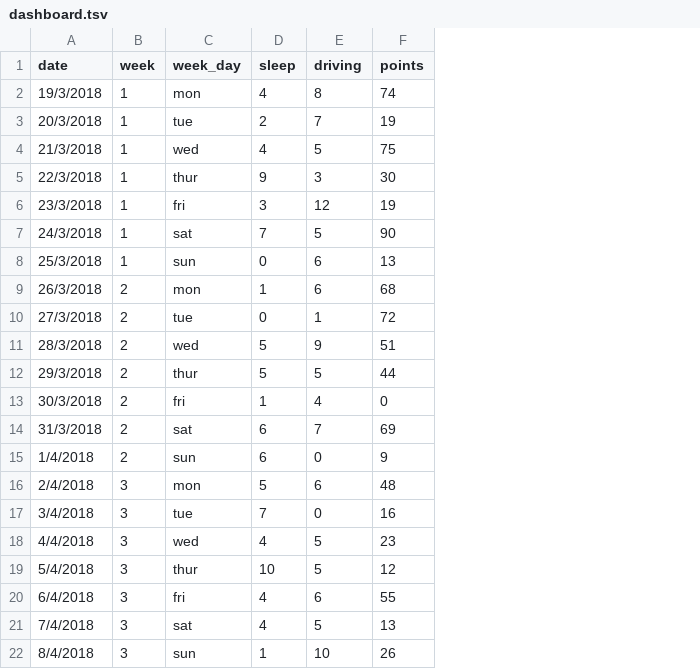
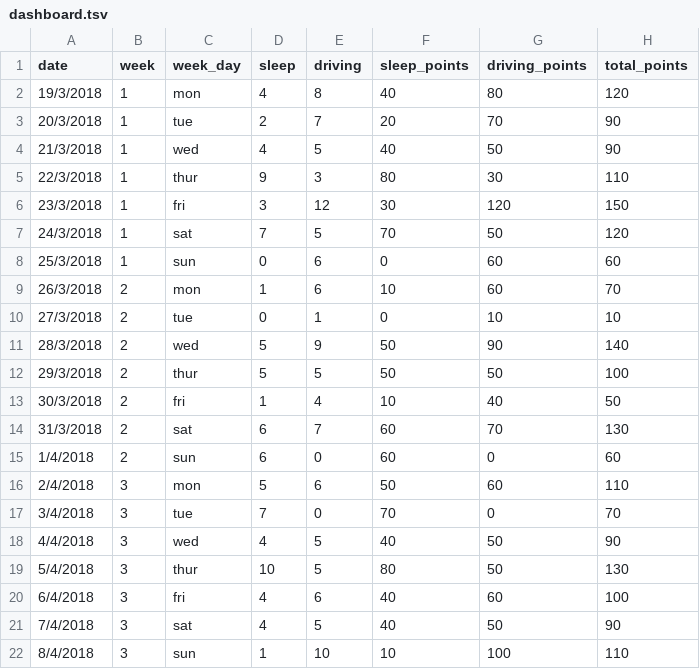
Before and after one commit to weirdyang/mrt_breakdown, a TSV file: static/dashboard.tsv, drawn as a sheet; removed rows and columns are numbered as before the commit, all else as after; the diff names each change by its address in the sheet, - before the commit and + after, or states it on an @@ line.

```diff
--- a/static/dashboard.tsv
+++ b/static/dashboard.tsv
-column F (points), rows 2-22: 74 | 19 | 75 | 30 | 19 | 90 | 13 | 68 | 72 | 51 | 44 | 0 | 69 | 9 | 48 | 16 | 23 | 12 | 55 | 13 | 26
+column F (sleep_points), rows 2-22: 40 | 20 | 40 | 80 | 30 | 70 | 0 | 10 | 0 | 50 | 50 | 10 | 60 | 60 | 50 | 70 | 40 | 80 | 40 | 40 | 10
+column G (driving_points), rows 2-22: 80 | 70 | 50 | 30 | 120 | 50 | 60 | 60 | 10 | 90 | 50 | 40 | 70 | 0 | 60 | 0 | 50 | 50 | 60 | 50 | 100
+column H (total_points), rows 2-22: 120 | 90 | 90 | 110 | 150 | 120 | 60 | 70 | 10 | 140 | 100 | 50 | 130 | 60 | 110 | 70 | 90 | 130 | 100 | 90 | 110
```
Also changed, not shown: 5 other files.
